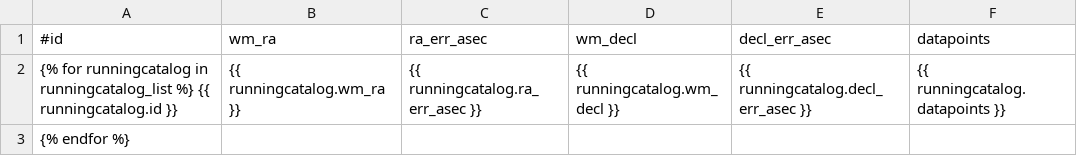
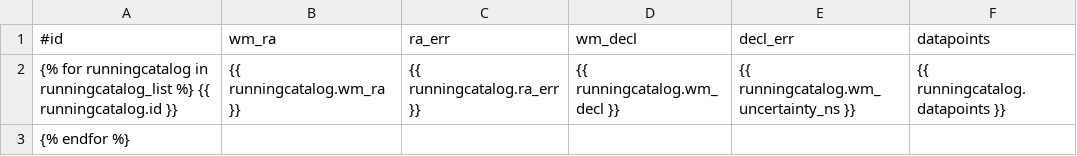
Before and after one commit to transientskp/banana, a CSV file: banana/templates/banana/runningcatalog_list.csv, drawn as a sheet.

Commit message:
move asec formatting to template

```diff
--- a/banana/templates/banana/runningcatalog_list.csv
+++ b/banana/templates/banana/runningcatalog_list.csv
@@ -1,3 +1,3 @@
-#id, wm_ra, ra_err_asec, wm_decl, decl_err_asec, datapoints
-{% for runningcatalog in runningcatalog_list %} {{ runningcatalog.id }}, {{ runningcatalog.wm_ra }}, {{ runningcatalog.ra_err_asec }}, {{ runningcatalog.wm_decl }}, {{ runningcatalog.decl_err_asec }}, {{ runningcatalog.datapoints }}
+#id, wm_ra, ra_err, wm_decl, decl_err, datapoints
+{% for runningcatalog in runningcatalog_list %} {{ runningcatalog.id }}, {{ runningcatalog.wm_ra }}, {{ runningcatalog.ra_err }}, {{ runningcatalog.wm_decl }}, {{ runningcatalog.wm_uncertainty_ns }}, {{ runningcatalog.datapoints }}
 {% endfor %}
```
Also changed, not shown: banana/templates/banana/extractedsource_list.csv, 14 other files.
